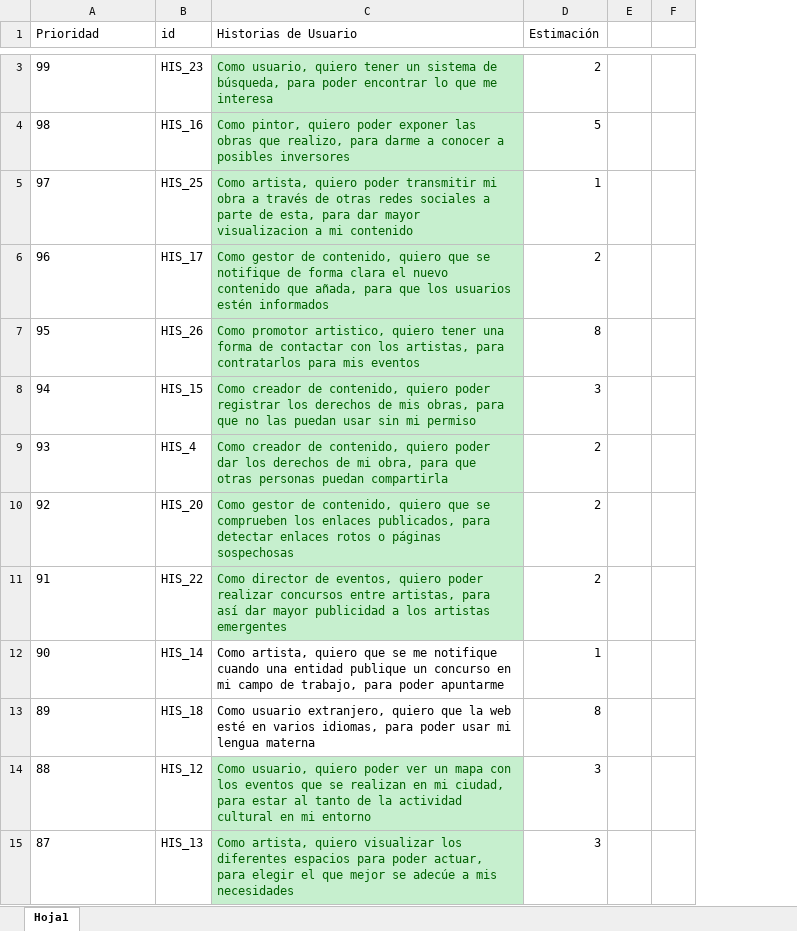
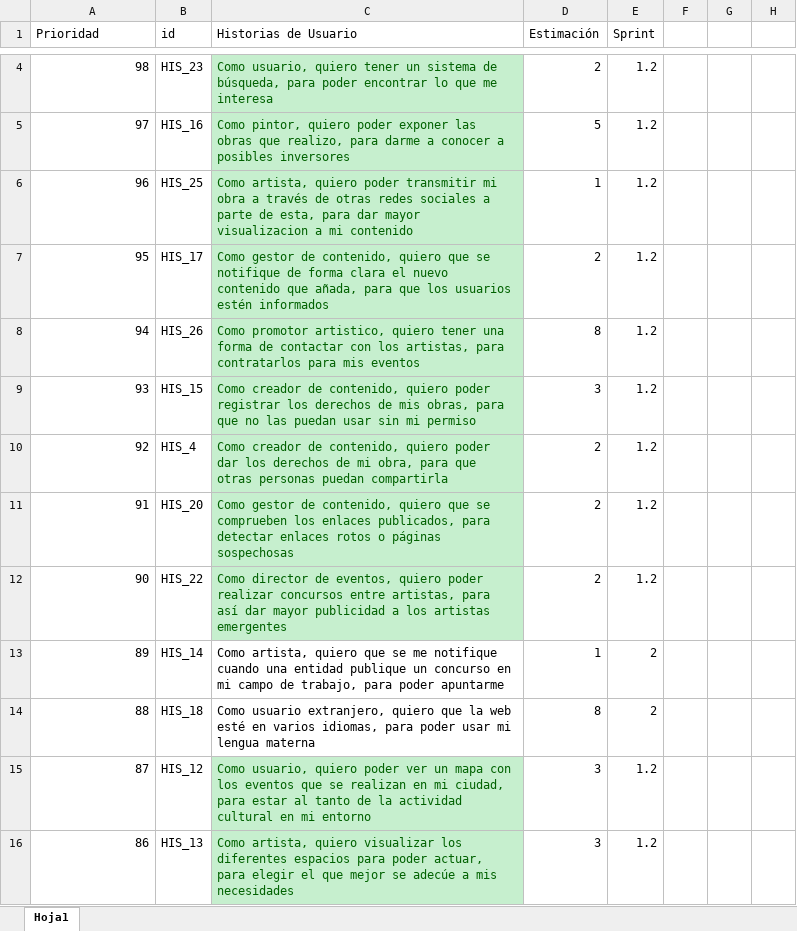
Before and after one commit to TCL90/PSG, an Excel workbook: historias de usuario.xlsx, sheet Hoja1, drawn as a sheet; only a part is shown, gaps mark what is left out; values as stored, in another font and other column widths than the file's, no borders; addresses are those after the commit; the diff covers the shown part only; the diff names each change by its address in the sheet, - before the commit and + after, or states it on an @@ line.

Commit message:
Add files via upload

```diff
--- a/historias de usuario.xlsx (sheet Hoja1)
+++ b/historias de usuario.xlsx (sheet Hoja1)
+column E (Sprint), rows 4-16: 1.2 | 1.2 | 1.2 | 1.2 | 1.2 | 1.2 | 1.2 | 1.2 | 1.2 | 2 | 2 | 1.2 | 1.2
+column F, empty
-A4:A16 alignment: left
+A4:A16 alignment: right
-A4 (Prioridad): 99
+A4 (Prioridad): 98
-A5 (Prioridad): 98
+A5 (Prioridad): 97
-A6 (Prioridad): 97
+A6 (Prioridad): 96
-A7 (Prioridad): 96
+A7 (Prioridad): 95
-A8 (Prioridad): 95
+A8 (Prioridad): 94
-A9 (Prioridad): 94
+A9 (Prioridad): 93
-A10 (Prioridad): 93
+A10 (Prioridad): 92
-A11 (Prioridad): 92
+A11 (Prioridad): 91
-A12 (Prioridad): 91
+A12 (Prioridad): 90
-A13 (Prioridad): 90
+A13 (Prioridad): 89
-A14 (Prioridad): 89
+A14 (Prioridad): 88
-A15 (Prioridad): 88
+A15 (Prioridad): 87
-A16 (Prioridad): 87
+A16 (Prioridad): 86
```
Also changed, not shown: 1 added row, 20 edited cells and cell formats elsewhere in this sheet.
